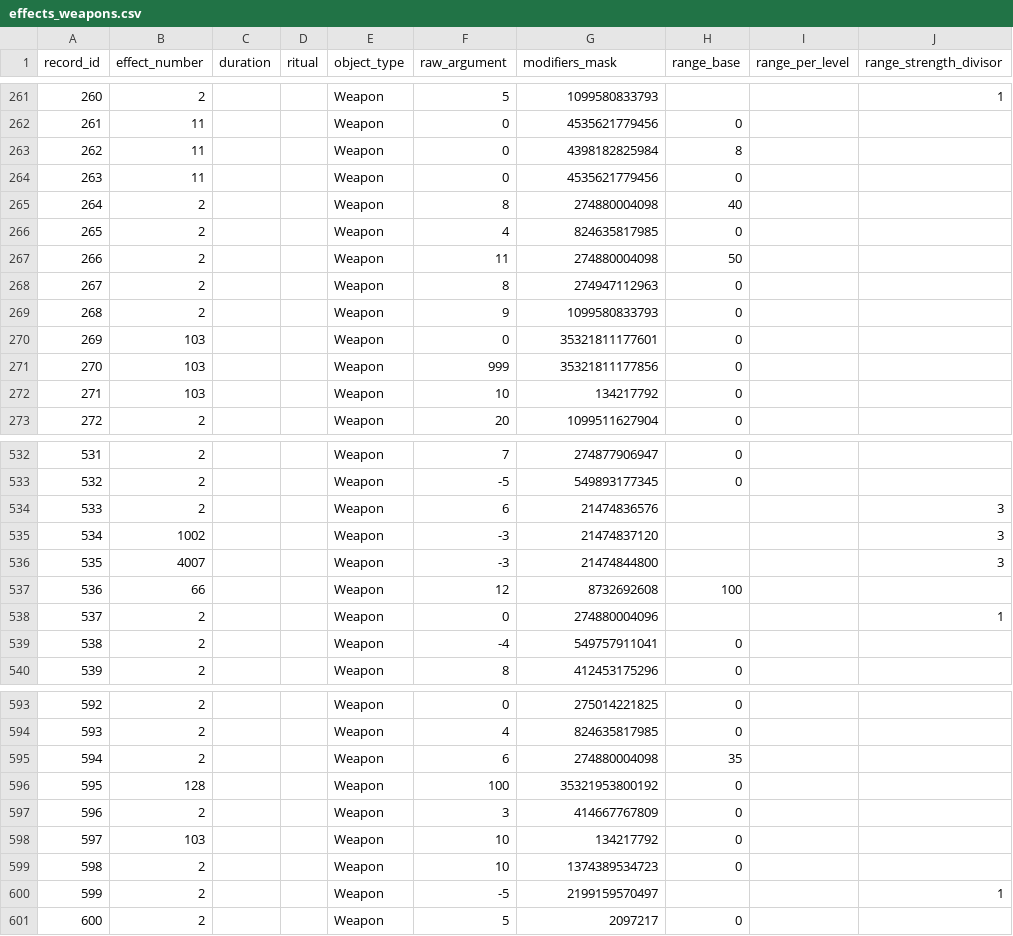
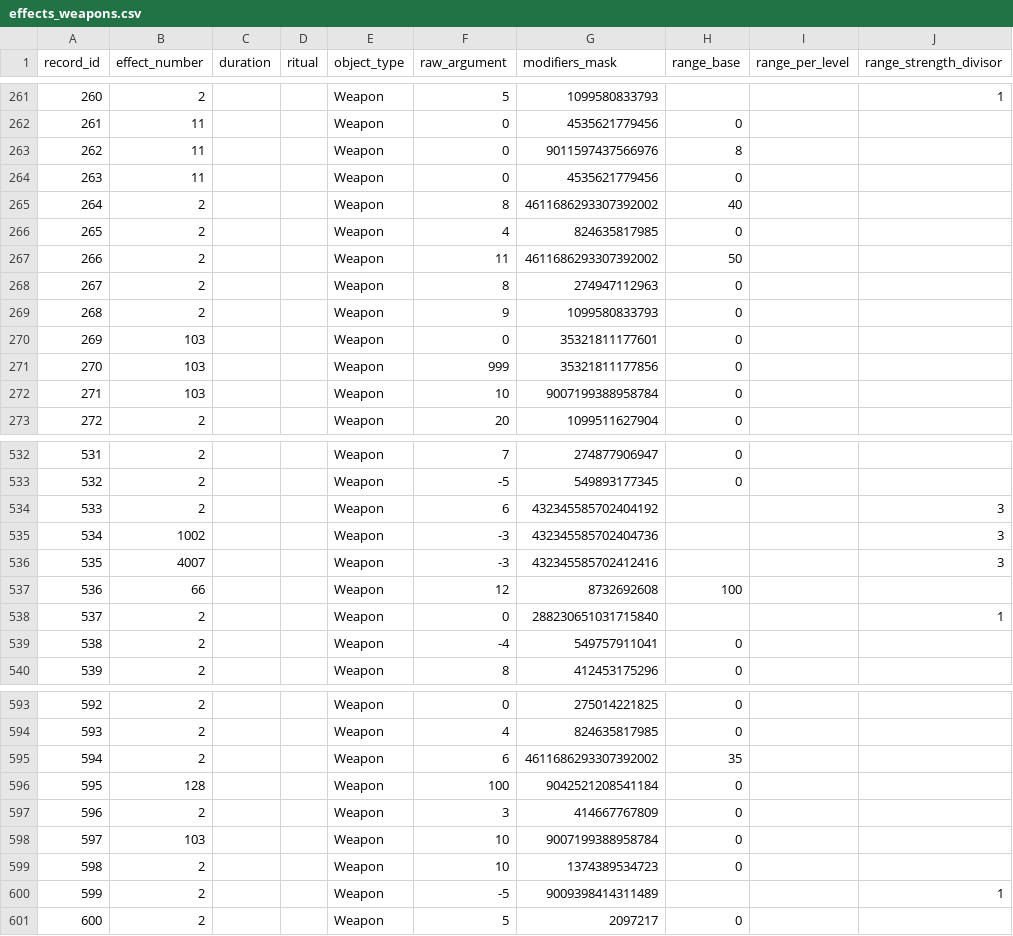
Before and after one commit to larzm42/dom5inspector, a CSV file: gamedata/effects_weapons.csv, drawn as a sheet; only a part is shown, gaps mark what is left out; the diff covers the shown part only; the diff names each change by its address in the sheet, - before the commit and + after, or states it on an @@ line.

```diff
--- a/gamedata/effects_weapons.csv
+++ b/gamedata/effects_weapons.csv
-G263 (modifiers_mask): 4398182825984
+G263 (modifiers_mask): 9011597437566976
-G265 (modifiers_mask): 274880004098
+G265 (modifiers_mask): 4611686293307392002
-G267 (modifiers_mask): 274880004098
+G267 (modifiers_mask): 4611686293307392002
-G272 (modifiers_mask): 134217792
+G272 (modifiers_mask): 9007199388958784
-G534 (modifiers_mask): 21474836576
+G534 (modifiers_mask): 432345585702404192
-G535 (modifiers_mask): 21474837120
+G535 (modifiers_mask): 432345585702404736
-G536 (modifiers_mask): 21474844800
+G536 (modifiers_mask): 432345585702412416
-G538 (modifiers_mask): 274880004096
+G538 (modifiers_mask): 288230651031715840
-G595 (modifiers_mask): 274880004098
+G595 (modifiers_mask): 4611686293307392002
-G596 (modifiers_mask): 35321953800192
+G596 (modifiers_mask): 9042521208541184
-G598 (modifiers_mask): 134217792
+G598 (modifiers_mask): 9007199388958784
-G600 (modifiers_mask): 2199159570497
+G600 (modifiers_mask): 9009398414311489
```
Also changed, not shown: 83 edited cells elsewhere in this file.
